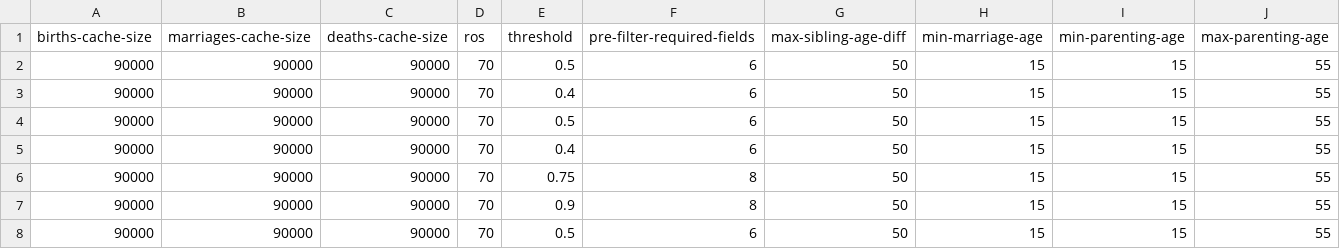
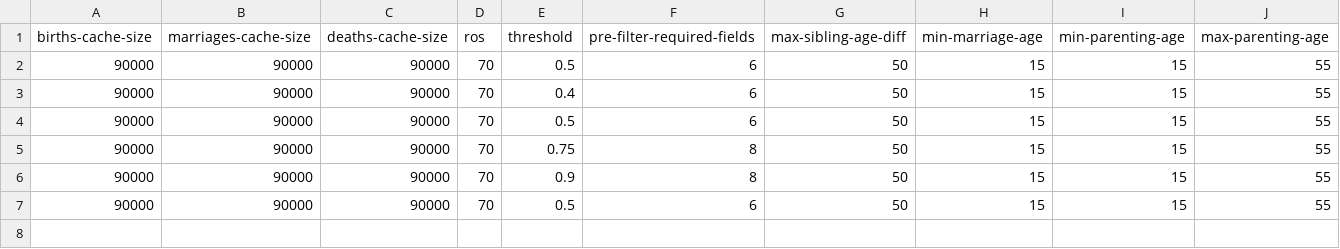
Before and after one commit to stacs-srg/population-linkage, a CSV file: cluster-runs/jobQ/split/sif-11-job-list.csv, drawn as a sheet; only a part is shown; rows hold the shown columns only; the diff names each change by its address in the sheet, - before the commit and + after, or states it on an @@ line.

```diff
--- a/cluster-runs/jobQ/split/sif-11-job-list.csv
+++ b/cluster-runs/jobQ/split/sif-11-job-list.csv
-row 5: 90000 | 90000 | 90000 | 70 | 0.4 | 6 | 50 | 15 | 15 | 55
```
Also changed, not shown: cluster-runs/results/thesis-1-sif-11.csv.
